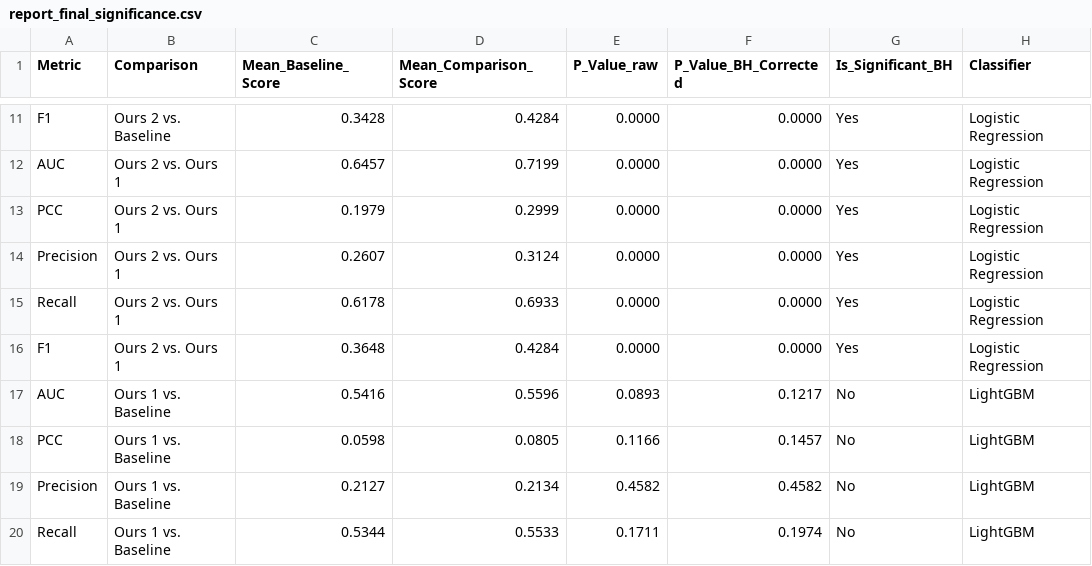
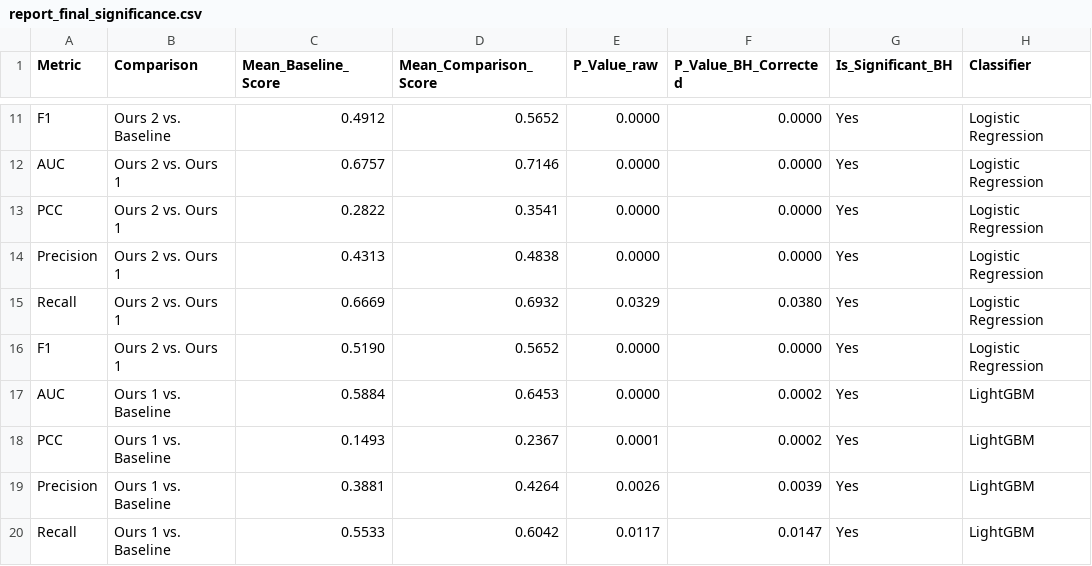
Before and after one commit to Maximeswd/citation-hallucination, a CSV file: FACTUM-main/scale/results/llama3.2-3b_neuclir24/ablation_k_100/report_final_significance.csv, drawn as a sheet; only a part is shown, gaps mark what is left out; the diff covers the shown part only; the diff names each change by its address in the sheet, - before the commit and + after, or states it on an @@ line.

```diff
--- a/FACTUM-main/scale/results/llama3.2-3b_neuclir24/ablation_k_100/report_final_significance.csv
+++ b/FACTUM-main/scale/results/llama3.2-3b_neuclir24/ablation_k_100/report_final_significance.csv
-C11 (Mean_Baseline_Score): 0.3428
+C11 (Mean_Baseline_Score): 0.4912
-D11 (Mean_Comparison_Score): 0.4284
+D11 (Mean_Comparison_Score): 0.5652
-C12 (Mean_Baseline_Score): 0.6457
+C12 (Mean_Baseline_Score): 0.6757
-D12 (Mean_Comparison_Score): 0.7199
+D12 (Mean_Comparison_Score): 0.7146
-C13 (Mean_Baseline_Score): 0.1979
+C13 (Mean_Baseline_Score): 0.2822
-D13 (Mean_Comparison_Score): 0.2999
+D13 (Mean_Comparison_Score): 0.3541
-C14 (Mean_Baseline_Score): 0.2607
+C14 (Mean_Baseline_Score): 0.4313
-D14 (Mean_Comparison_Score): 0.3124
+D14 (Mean_Comparison_Score): 0.4838
-C15 (Mean_Baseline_Score): 0.6178
+C15 (Mean_Baseline_Score): 0.6669
-D15 (Mean_Comparison_Score): 0.6933
+D15 (Mean_Comparison_Score): 0.6932
-E15 (P_Value_raw): 0.0000
+E15 (P_Value_raw): 0.0329
-F15 (P_Value_BH_Corrected): 0.0000
+F15 (P_Value_BH_Corrected): 0.0380
-C16 (Mean_Baseline_Score): 0.3648
+C16 (Mean_Baseline_Score): 0.5190
-D16 (Mean_Comparison_Score): 0.4284
+D16 (Mean_Comparison_Score): 0.5652
-C17 (Mean_Baseline_Score): 0.5416
+C17 (Mean_Baseline_Score): 0.5884
-D17 (Mean_Comparison_Score): 0.5596
+D17 (Mean_Comparison_Score): 0.6453
-E17 (P_Value_raw): 0.0893
+E17 (P_Value_raw): 0.0000
-F17 (P_Value_BH_Corrected): 0.1217
+F17 (P_Value_BH_Corrected): 0.0002
-G17:G20 (Is_Significant_BH): No
+G17:G20 (Is_Significant_BH): Yes
-C18 (Mean_Baseline_Score): 0.0598
+C18 (Mean_Baseline_Score): 0.1493
-D18 (Mean_Comparison_Score): 0.0805
+D18 (Mean_Comparison_Score): 0.2367
-E18 (P_Value_raw): 0.1166
+E18 (P_Value_raw): 0.0001
-F18 (P_Value_BH_Corrected): 0.1457
+F18 (P_Value_BH_Corrected): 0.0002
-C19 (Mean_Baseline_Score): 0.2127
+C19 (Mean_Baseline_Score): 0.3881
-D19 (Mean_Comparison_Score): 0.2134
+D19 (Mean_Comparison_Score): 0.4264
-E19 (P_Value_raw): 0.4582
+E19 (P_Value_raw): 0.0026
-F19 (P_Value_BH_Corrected): 0.4582
+F19 (P_Value_BH_Corrected): 0.0039
-C20 (Mean_Baseline_Score): 0.5344
+C20 (Mean_Baseline_Score): 0.5533
-D20 (Mean_Comparison_Score): 0.5533
+D20 (Mean_Comparison_Score): 0.6042
-E20 (P_Value_raw): 0.1711
+E20 (P_Value_raw): 0.0117
-F20 (P_Value_BH_Corrected): 0.1974
+F20 (P_Value_BH_Corrected): 0.0147
```
Also changed, not shown: 124 edited cells elsewhere in this file, FACTUM-main/scale/results/llama3.2-3b_neuclir24/ablation_k_100/report_avg_feature_importances.csv, FACTUM-main/scale/results/llama3.2-3b_neuclir24/ablation_k_100/report_dream_team_validation.csv, 51 other files.
